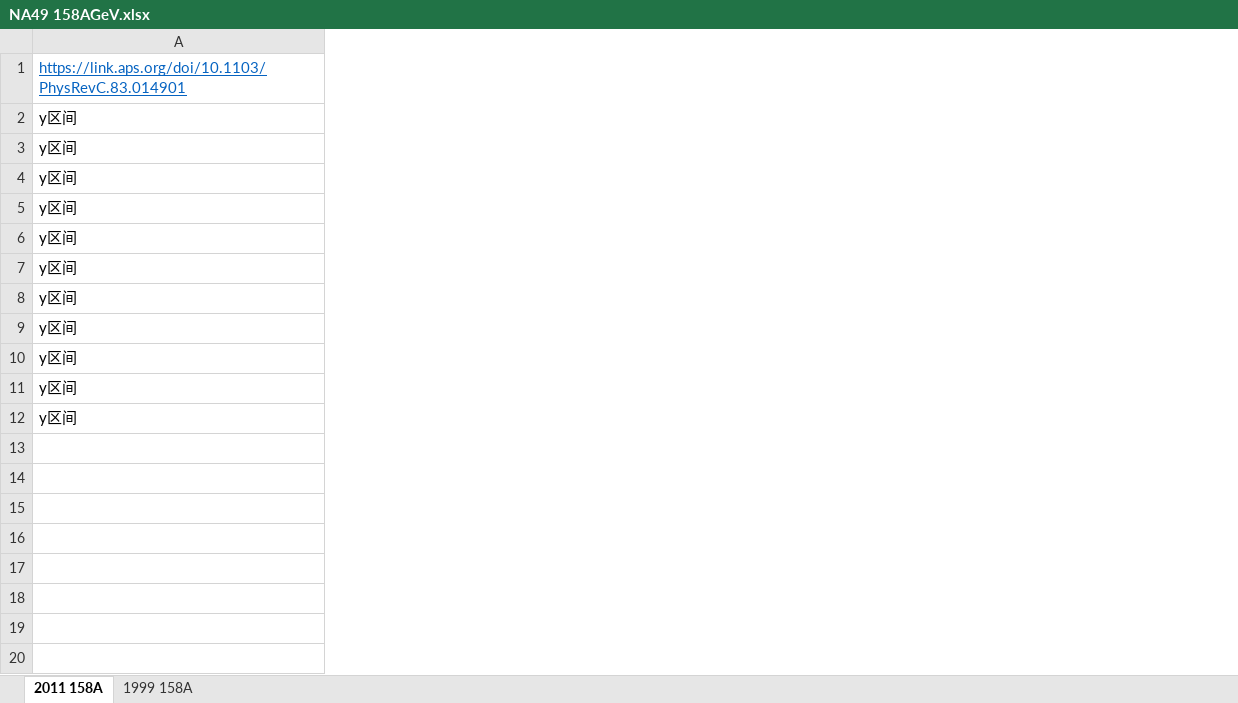
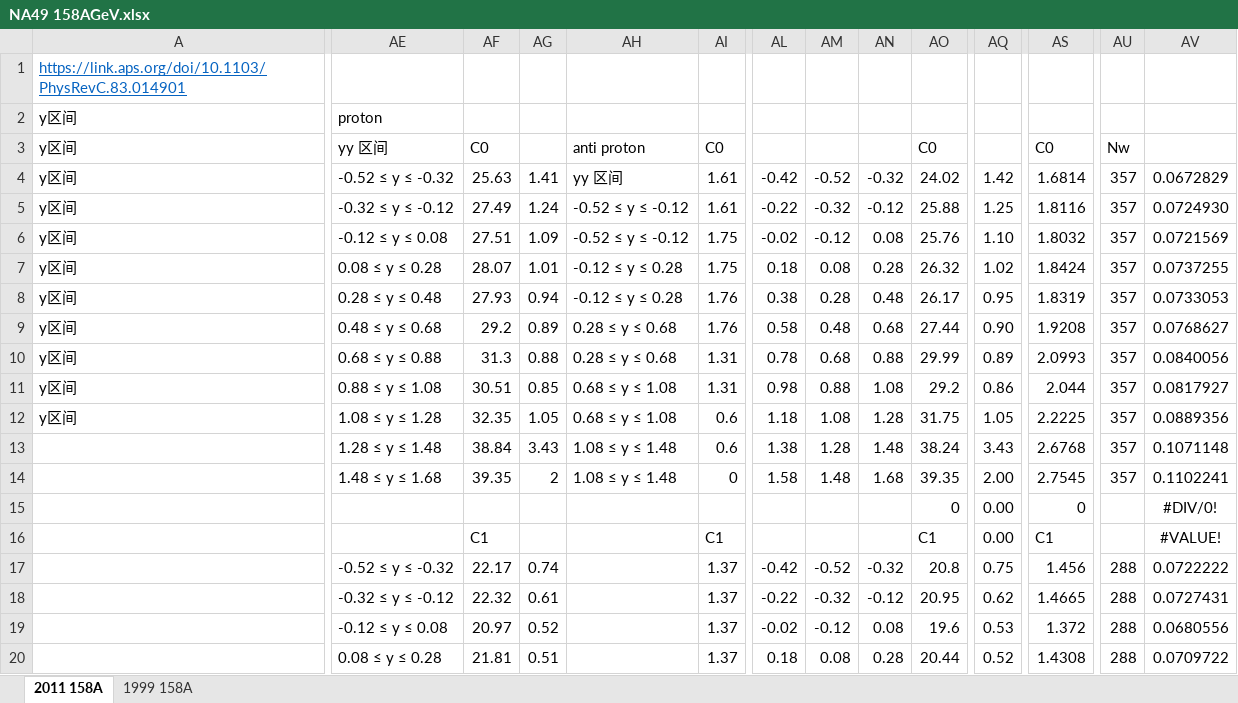
Before and after one commit to Castersorium/runglauber_BT, an Excel workbook: BT/experimentData/raw/NA49 158AGeV.xlsx, sheet 2011 158A, drawn as a sheet; only a part is shown, gaps mark what is left out; values as stored, in another font and other column widths than the file's, no borders; rows hold the shown columns only; the diff covers the shown part only; the diff names each change by its address in the sheet, - before the commit and + after, or states it on an @@ line.

```diff
--- a/BT/experimentData/raw/NA49 158AGeV.xlsx (sheet 2011 158A)
+++ b/BT/experimentData/raw/NA49 158AGeV.xlsx (sheet 2011 158A)
+column AE, rows 2-20: proton | yy 区间 | -0.52 ≤ y ≤ -0.32 | -0.32 ≤ y ≤ -0.12 | -0.12 ≤ y ≤ 0.08 | 0.08 ≤ y ≤ 0.28 | 0.28 ≤ y ≤ 0.48 | 0.48 ≤ y ≤ 0.68 | 0.68 ≤ y ≤ 0.88 | 0.88 ≤ y ≤ 1.08 | 1.08 ≤ y ≤ 1.28 | 1.28 ≤ y ≤ 1.48 | 1.48 ≤ y ≤ 1.68 |  |  | -0.52 ≤ y ≤ -0.32 | -0.32 ≤ y ≤ -0.12 | -0.12 ≤ y ≤ 0.08 | 0.08 ≤ y ≤ 0.28
+column AF, rows 3-20: C0 | 25.63 | 27.49 | 27.51 | 28.07 | 27.93 | 29.2 | 31.3 | 30.51 | 32.35 | 38.84 | 39.35 |  | C1 | 22.17 | 22.32 | 20.97 | 21.81
+column AG, rows 4-20: 1.41 | 1.24 | 1.09 | 1.01 | 0.94 | 0.89 | 0.88 | 0.85 | 1.05 | 3.43 | 2 |  |  | 0.74 | 0.61 | 0.52 | 0.51
+column AH, rows 3-14: anti proton | yy 区间 | -0.52 ≤ y ≤ -0.12 | -0.52 ≤ y ≤ -0.12 | -0.12 ≤ y ≤ 0.28 | -0.12 ≤ y ≤ 0.28 | 0.28 ≤ y ≤ 0.68 | 0.28 ≤ y ≤ 0.68 | 0.68 ≤ y ≤ 1.08 | 0.68 ≤ y ≤ 1.08 | 1.08 ≤ y ≤ 1.48 | 1.08 ≤ y ≤ 1.48
+column AI, rows 3-20: C0 | 1.61 | 1.61 | 1.75 | 1.75 | 1.76 | 1.76 | 1.31 | 1.31 | 0.6 | 0.6 | 0 |  | C1 | 1.37 | 1.37 | 1.37 | 1.37
+column AL, rows 4-20: -0.42 | -0.22 | -0.02 | 0.18 | 0.38 | 0.58 | 0.78 | 0.98 | 1.18 | 1.38 | 1.58 |  |  | -0.42 | -0.22 | -0.02 | 0.18
+column AM, rows 4-20: -0.52 | -0.32 | -0.12 | 0.08 | 0.28 | 0.48 | 0.68 | 0.88 | 1.08 | 1.28 | 1.48 |  |  | -0.52 | -0.32 | -0.12 | 0.08
+column AN, rows 4-20: -0.32 | -0.12 | 0.08 | 0.28 | 0.48 | 0.68 | 0.88 | 1.08 | 1.28 | 1.48 | 1.68 |  |  | -0.32 | -0.12 | 0.08 | 0.28
+column AO, rows 3-20: C0 | 24.02 | 25.88 | 25.76 | 26.32 | 26.17 | 27.44 | 29.99 | 29.2 | 31.75 | 38.24 | 39.35 | 0 | C1 | 20.8 | 20.95 | 19.6 | 20.44
+column AQ, rows 4-20: 1.42 | 1.25 | 1.10 | 1.02 | 0.95 | 0.90 | 0.89 | 0.86 | 1.05 | 3.43 | 2.00 | 0.00 | 0.00 | 0.75 | 0.62 | 0.53 | 0.52
+column AS, rows 3-20: C0 | 1.6814 | 1.8116 | 1.8032 | 1.8424 | 1.8319 | 1.9208 | 2.0993 | 2.044 | 2.2225 | 2.6768 | 2.7545 | 0 | C1 | 1.456 | 1.4665 | 1.372 | 1.4308
+column AU, rows 3-20: Nw | 357 | 357 | 357 | 357 | 357 | 357 | 357 | 357 | 357 | 357 | 357 |  |  | 288 | 288 | 288 | 288
+column AV, rows 4-20: 0.0672829 | 0.0724930 | 0.0721569 | 0.0737255 | 0.0733053 | 0.0768627 | 0.0840056 | 0.0817927 | 0.0889356 | 0.1071148 | 0.1102241 | #DIV/0! | #VALUE! | 0.0722222 | 0.0727431 | 0.0680556 | 0.0709722
-row 13: (empty)
+row 13:  | 1.28 ≤ y ≤ 1.48 | 38.84 | 3.43 | 1.08 ≤ y ≤ 1.48 | 0.6 | 1.38 | 1.28 | 1.48 | 38.24 | 3.43 | 2.6768 | 357 | 0.1071148
-row 14: (empty)
+row 14:  | 1.48 ≤ y ≤ 1.68 | 39.35 | 2 | 1.08 ≤ y ≤ 1.48 | 0 | 1.58 | 1.48 | 1.68 | 39.35 | 2.00 | 2.7545 | 357 | 0.1102241
-row 15: (empty)
+row 15:  |  |  |  |  |  |  |  |  | 0 | 0.00 | 0 |  | #DIV/0!
-row 16: (empty)
+row 16:  |  | C1 |  |  | C1 |  |  |  | C1 | 0.00 | C1 |  | #VALUE!
```
Also changed, not shown: 39 added rows and 8 added columns elsewhere in this sheet, 37 other files.
